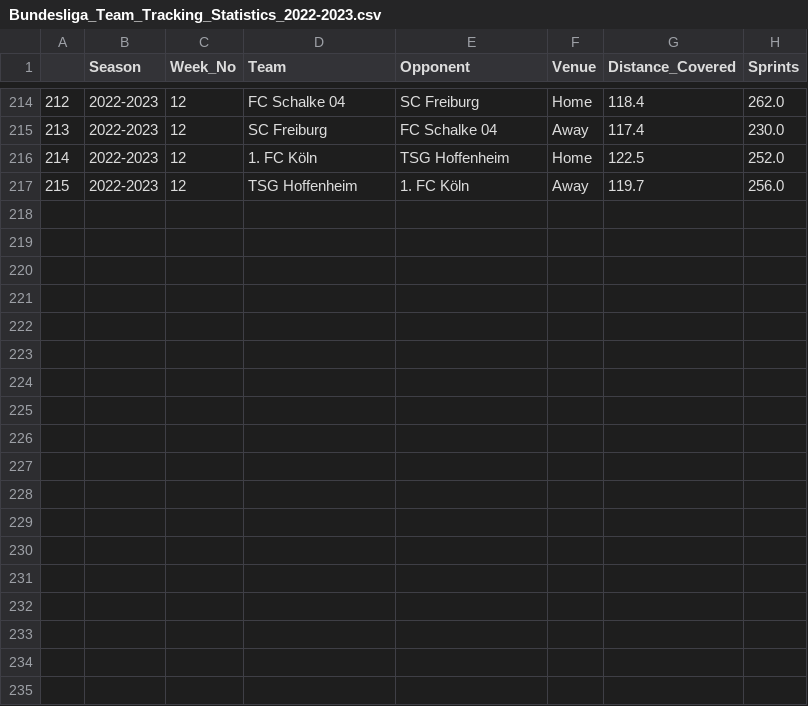
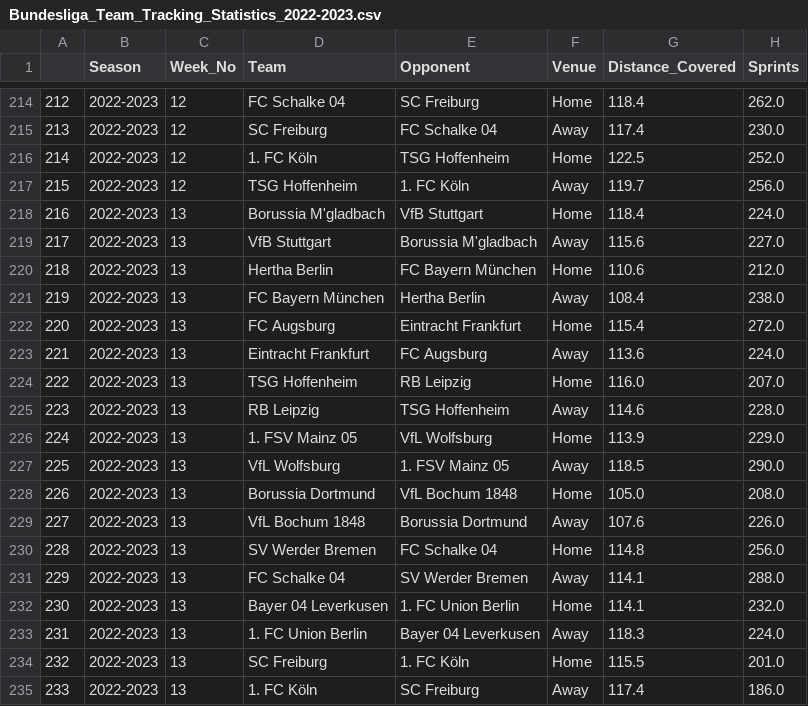
Before and after one commit to BVBtm86/buli_app, a CSV file: data/Seasons_data/Bundesliga_Team_Tracking_Statistics_2022-2023.csv, drawn as a sheet; only a part is shown, gaps mark what is left out.

```diff
--- a/data/Seasons_data/Bundesliga_Team_Tracking_Statistics_2022-2023.csv
+++ b/data/Seasons_data/Bundesliga_Team_Tracking_Statistics_2022-2023.csv
@@ -217 +217,19 @@
 215,2022-2023,12,TSG Hoffenheim,1. FC Köln,Away,119.7,256.0
+216,2022-2023,13,Borussia M'gladbach,VfB Stuttgart,Home,118.4,224.0
+217,2022-2023,13,VfB Stuttgart,Borussia M'gladbach,Away,115.6,227.0
+218,2022-2023,13,Hertha Berlin,FC Bayern München,Home,110.6,212.0
+219,2022-2023,13,FC Bayern München,Hertha Berlin,Away,108.4,238.0
+220,2022-2023,13,FC Augsburg,Eintracht Frankfurt,Home,115.4,272.0
+221,2022-2023,13,Eintracht Frankfurt,FC Augsburg,Away,113.6,224.0
+222,2022-2023,13,TSG Hoffenheim,RB Leipzig,Home,116.0,207.0
+223,2022-2023,13,RB Leipzig,TSG Hoffenheim,Away,114.6,228.0
+224,2022-2023,13,1. FSV Mainz 05,VfL Wolfsburg,Home,113.9,229.0
+225,2022-2023,13,VfL Wolfsburg,1. FSV Mainz 05,Away,118.5,290.0
+226,2022-2023,13,Borussia Dortmund,VfL Bochum 1848,Home,105.0,208.0
+227,2022-2023,13,VfL Bochum 1848,Borussia Dortmund,Away,107.6,226.0
+228,2022-2023,13,SV Werder Bremen,FC Schalke 04,Home,114.8,256.0
+229,2022-2023,13,FC Schalke 04,SV Werder Bremen,Away,114.1,288.0
+230,2022-2023,13,Bayer 04 Leverkusen,1. FC Union Berlin,Home,114.1,232.0
+231,2022-2023,13,1. FC Union Berlin,Bayer 04 Leverkusen,Away,118.3,224.0
+232,2022-2023,13,SC Freiburg,1. FC Köln,Home,115.5,201.0
+233,2022-2023,13,1. FC Köln,SC Freiburg,Away,117.4,186.0
```
Also changed, not shown: data/Full_Seasons_data/Bundesliga_Gk_Statistics.csv, data/Full_Seasons_data/Bundesliga_Team_Tracking_Statistics.csv, 5 other files.
